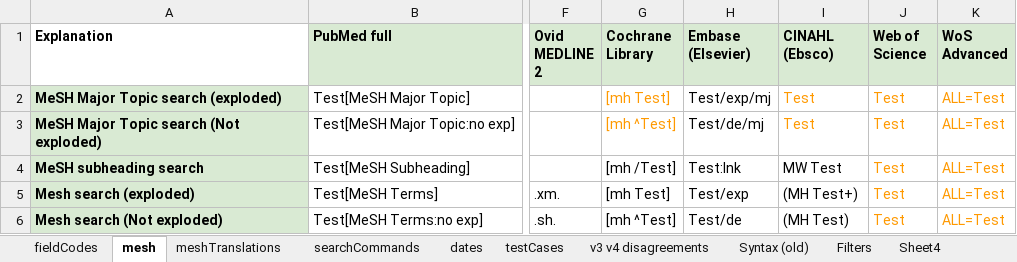
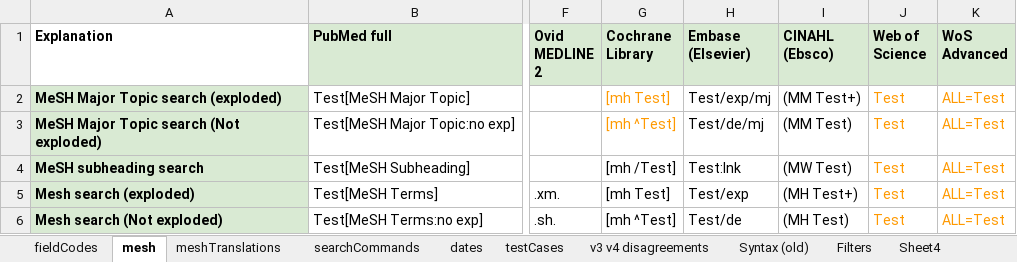
Before and after one commit to IEBH/sra-polyglot, an Excel workbook: data/v4.xlsx, sheet mesh, drawn as a sheet; only a part is shown, gaps mark what is left out; values as stored, in another font and other column widths than the file's, no borders; charts and pictures not drawn; the diff names each change by its address in the sheet, - before the commit and + after, or states it on an @@ line.

Commit message:
fix: Mesh for cinahl correct order

```diff
--- a/data/v4.xlsx (sheet mesh)
+++ b/data/v4.xlsx (sheet mesh)
-I2 (CINAHL (Ebsco)): Test
+I2 (CINAHL (Ebsco)): (MM Test+)
-I2:I3 text colour: #FF9900
+I2:I3 text colour: black
-I3 (CINAHL (Ebsco)): Test
+I3 (CINAHL (Ebsco)): (MM Test)
-I4 (CINAHL (Ebsco)): MW Test
+I4 (CINAHL (Ebsco)): (MW Test)
```
Also changed, not shown: 2 other files.
